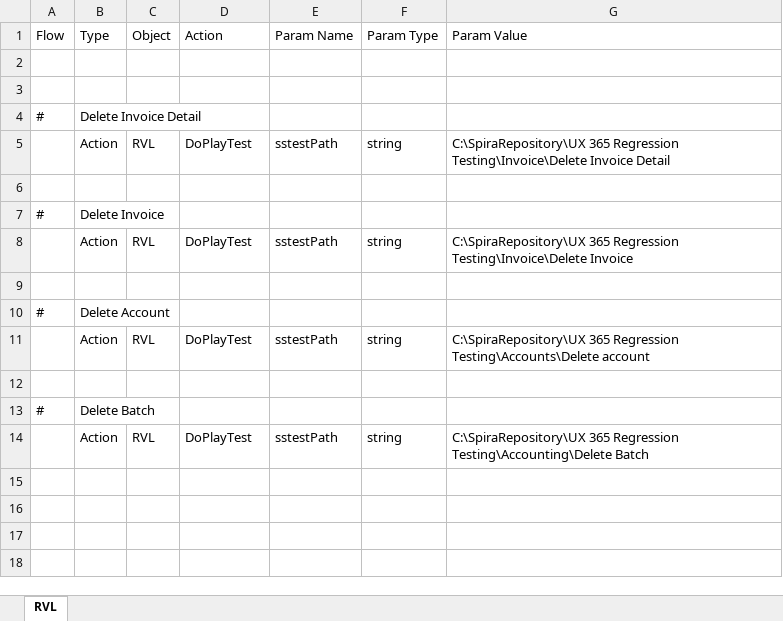
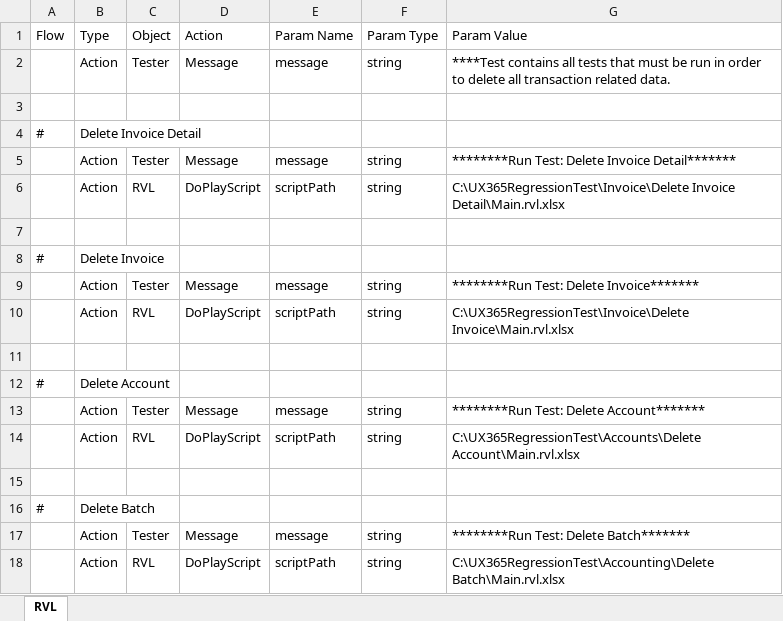
Before and after one commit to ProtechAlliance/ux_365_regression_test2, an Excel workbook: Invoice/Transaction Clean Up for Account/Main.rvl.xlsx, sheet RVL, drawn as a sheet; values as stored, in another font and other column widths than the file's, no borders; addresses are those after the commit; the diff names each change by its address in the sheet, - before the commit and + after, or states it on an @@ line.

```diff
--- a/Invoice/Transaction Clean Up for Account/Main.rvl.xlsx (sheet RVL)
+++ b/Invoice/Transaction Clean Up for Account/Main.rvl.xlsx (sheet RVL)
-row 2: (empty)
+row 2:  | Action | Tester | Message | message | string | ****Test contains all tests that must be run in order to delete all transaction related data.
+row 5:  | Action | Tester | Message | message | string | ********Run Test: Delete Invoice Detail*******
-D6 (Action): DoPlayTest
+D6 (Action): DoPlayScript
-E6 (Param Name): sstestPath
+E6 (Param Name): scriptPath
-G6 (Param Value): C:\SpiraRepository\UX 365 Regression Testing\Invoice\Delete Invoice Detail
+G6 (Param Value): C:\UX365RegressionTest\Invoice\Delete Invoice Detail\Main.rvl.xlsx
+row 9:  | Action | Tester | Message | message | string | ********Run Test: Delete Invoice*******
-D10 (Action): DoPlayTest
+D10 (Action): DoPlayScript
-E10 (Param Name): sstestPath
+E10 (Param Name): scriptPath
-G10 (Param Value): C:\SpiraRepository\UX 365 Regression Testing\Invoice\Delete Invoice
+G10 (Param Value): C:\UX365RegressionTest\Invoice\Delete Invoice\Main.rvl.xlsx
+row 13:  | Action | Tester | Message | message | string | ********Run Test: Delete Account*******
-D14 (Action): DoPlayTest
+D14 (Action): DoPlayScript
-E14 (Param Name): sstestPath
+E14 (Param Name): scriptPath
-G14 (Param Value): C:\SpiraRepository\UX 365 Regression Testing\Accounts\Delete account
+G14 (Param Value): C:\UX365RegressionTest\Accounts\Delete Account\Main.rvl.xlsx
+row 17:  | Action | Tester | Message | message | string | ********Run Test: Delete Batch*******
-D18 (Action): DoPlayTest
+D18 (Action): DoPlayScript
-E18 (Param Name): sstestPath
+E18 (Param Name): scriptPath
-G18 (Param Value): C:\SpiraRepository\UX 365 Regression Testing\Accounting\Delete Batch
+G18 (Param Value): C:\UX365RegressionTest\Accounting\Delete Batch\Main.rvl.xlsx
```
Also changed, not shown: Invoice/Begin Transaction for Account/Main.rvl.xlsx, Invoice/Begin Transaction for Contact/Main.rvl.xlsx, 12 other files.
